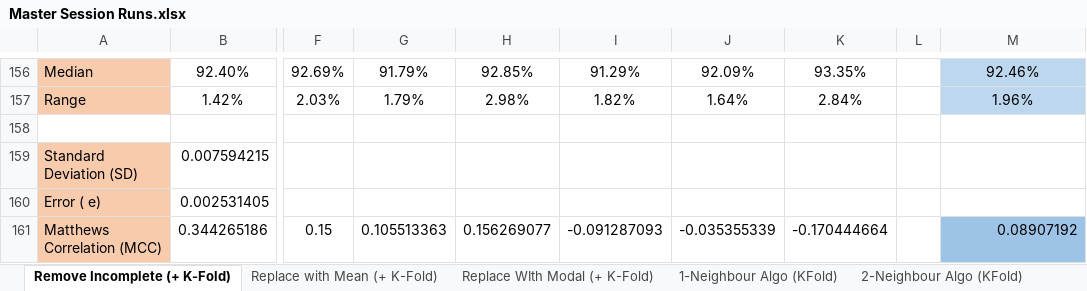
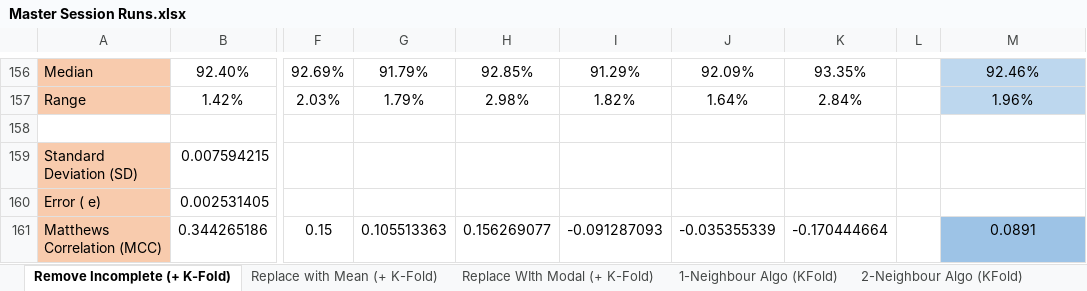
Before and after one commit to ColinWilcox1967/PhD-DataSetAnalysis-Diabetes, an Excel workbook: Master Session Runs.xlsx, sheet Remove Incomplete (+ K-Fold), drawn as a sheet; only a part is shown, gaps mark what is left out; values as stored, in another font and other column widths than the file's, no borders; the diff names each change by its address in the sheet, - before the commit and + after, or states it on an @@ line.

```diff
--- a/Master Session Runs.xlsx (sheet Remove Incomplete (+ K-Fold))
+++ b/Master Session Runs.xlsx (sheet Remove Incomplete (+ K-Fold))
-M161: 0.08907192
+M161: 0.0891
-M161 alignment: right
+M161 alignment: center
```
Also changed, not shown: sheet 8-Neighbour Algo (KFold), sheet 9-Neighbour Algo (KFold), sheet 6-Neighbour Algo (KFold), sheet 4-Neighbour Algo (KFold), sheet 2-Neighbour Algo (KFold), sheet 3-Neighbour Algo (KFold), 6 more sheets.
